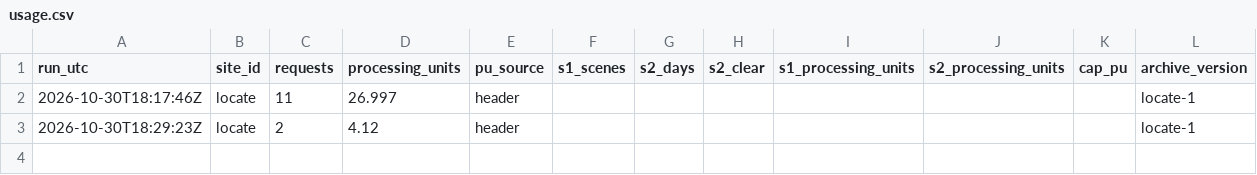
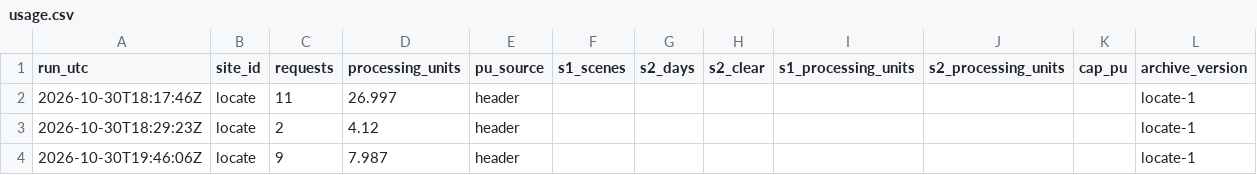
Before and after one commit to 2wrr6c7mmj-jpg/observatory-data, a CSV file: docs/data/sat/ports/locate/usage.csv, drawn as a sheet.

```diff
--- a/docs/data/sat/ports/locate/usage.csv
+++ b/docs/data/sat/ports/locate/usage.csv
@@ -3 +3,2 @@ run_utc,site_id,requests,processing_units,pu_source,s1_scenes,s2_days,s2_clear,s
 2026-10-30T18:29:23Z,locate,2,4.12,header,,,,,,,locate-1
+2026-10-30T19:46:06Z,locate,9,7.987,header,,,,,,,locate-1
```
Also changed, not shown: 10 other files.
